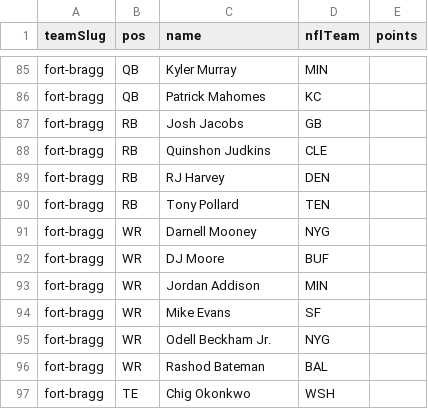
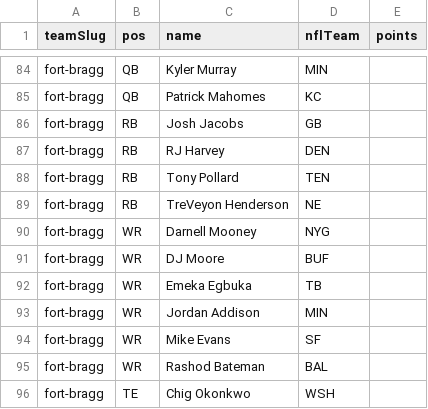
Before and after one commit to Scav-game/MakeFantasyGreatAgain, a CSV file: data/rosters.csv, drawn as a sheet; only a part is shown, gaps mark what is left out; removed rows and columns are numbered as before the commit, all else as after; the diff covers the shown part only; the diff names each change by its address in the sheet, - before the commit and + after, or states it on an @@ line.

```diff
--- a/data/rosters.csv
+++ b/data/rosters.csv
-row 88: fort-bragg | RB | Quinshon Judkins | CLE
+row 89: fort-bragg | RB | TreVeyon Henderson | NE
+row 92: fort-bragg | WR | Emeka Egbuka | TB
-row 95: fort-bragg | WR | Odell Beckham Jr. | NYG
```
Also changed, not shown: 17 added rows, 1 removed row and 2 edited cells elsewhere in this file, 2 other files.
